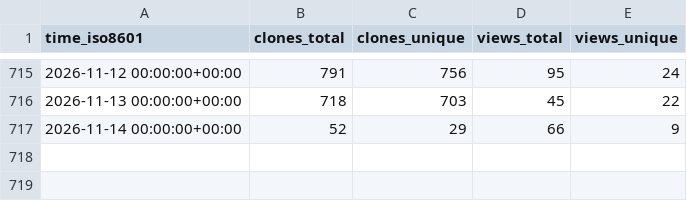
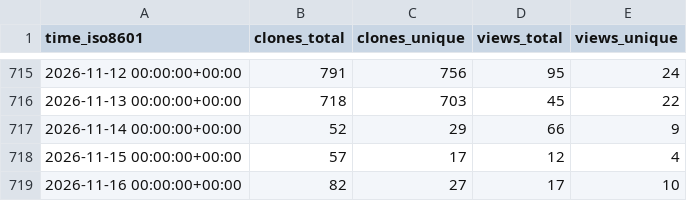
Before and after one commit to cicsdev/repo-stats, a CSV file: cicsdev/cics-genapp/ghrs-data/views_clones_aggregate.csv, drawn as a sheet; only a part is shown, gaps mark what is left out; the diff names each change by its address in the sheet, - before the commit and + after, or states it on an @@ line.

```diff
--- a/cicsdev/cics-genapp/ghrs-data/views_clones_aggregate.csv
+++ b/cicsdev/cics-genapp/ghrs-data/views_clones_aggregate.csv
+row 718: 2026-11-15 00:00:00+00:00 | 57 | 17 | 12 | 4
+row 719: 2026-11-16 00:00:00+00:00 | 82 | 27 | 17 | 10
```
Also changed, not shown: 1 other file.
